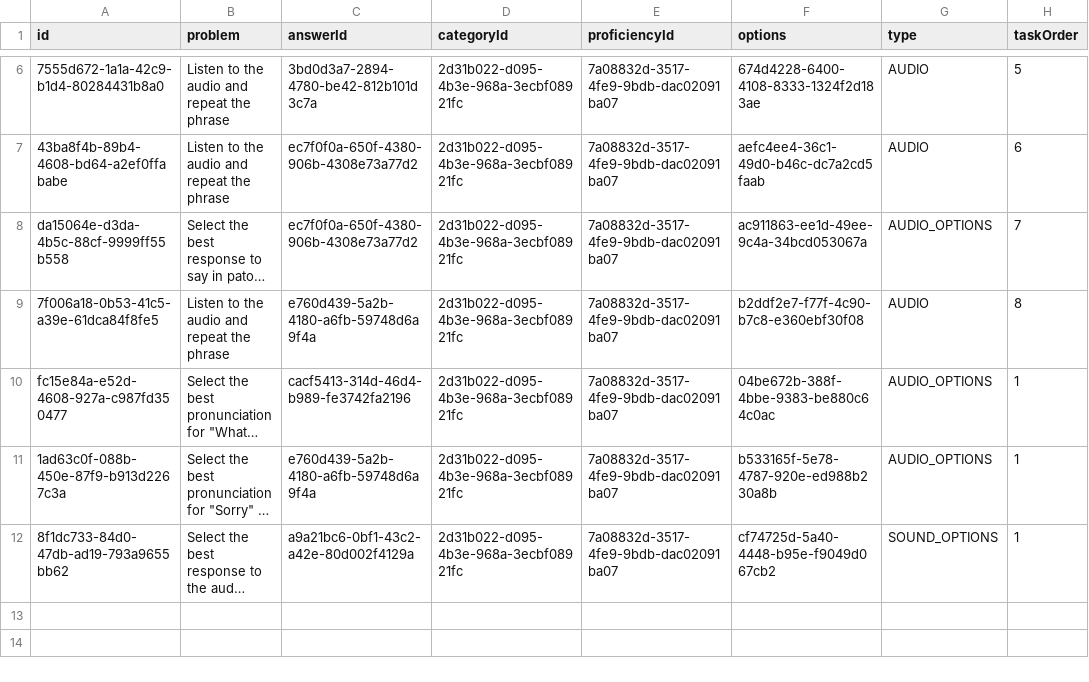
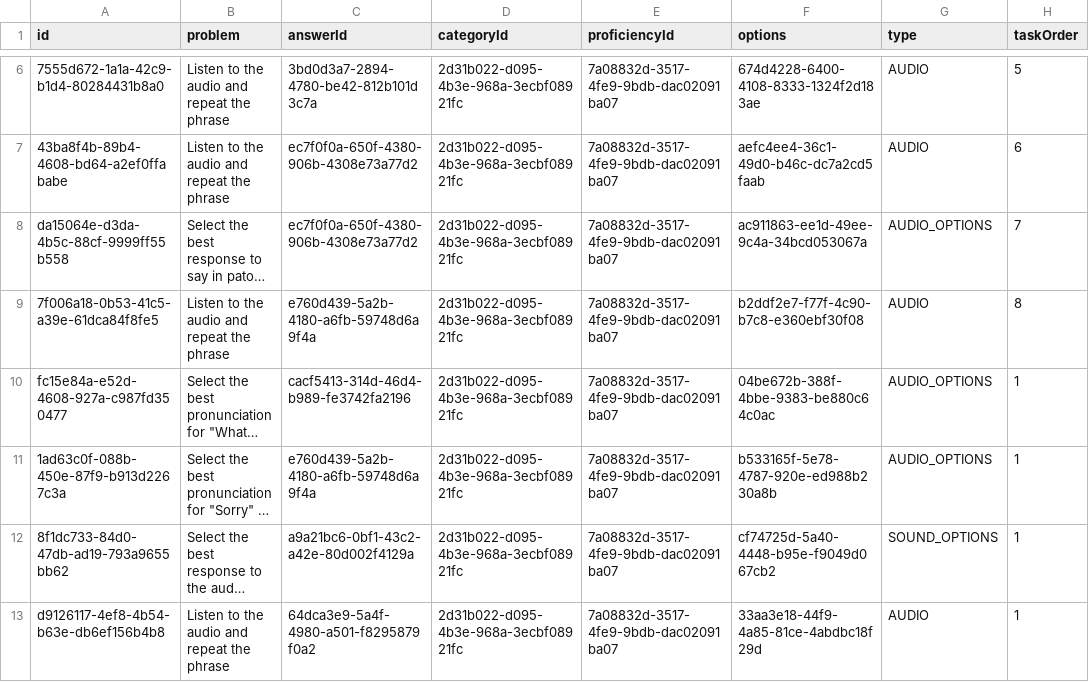
Before and after one commit to RaheemWilson/chatgud-backend, a CSV file: files/task.csv, drawn as a sheet; only a part is shown, gaps mark what is left out; long unchanged cells end in …; the diff names each change by its address in the sheet, - before the commit and + after, or states it on an @@ line.

```diff
--- a/files/task.csv
+++ b/files/task.csv
+row 13: d9126117-4ef8-4b54-b63e-db6ef156b4b8 | Listen to the audio and repeat the phrase | 64dca3e9-5a4f-4980-a501-f8295879f0a2 | 2d31b022-d095-4b3e-968a-3ecbf08921fc | 7a08832d-3517-4fe9-9bdb-dac02091ba07 | 33aa3e18-44f9-4a85-81ce-4abdbc18f29d | AUDIO | 1
```
Also changed, not shown: files/resources.csv, files/taskchoice.csv, 6 other files.
